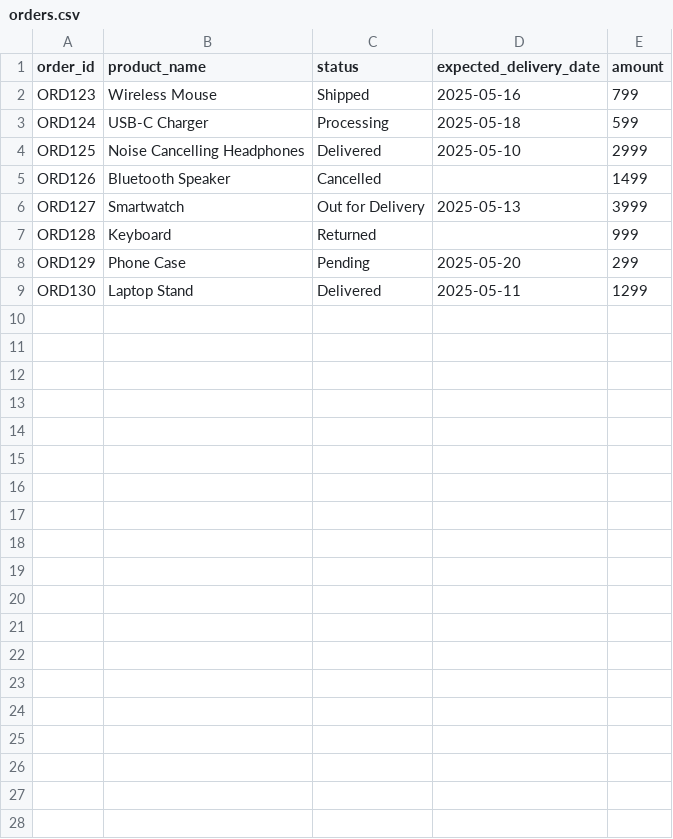
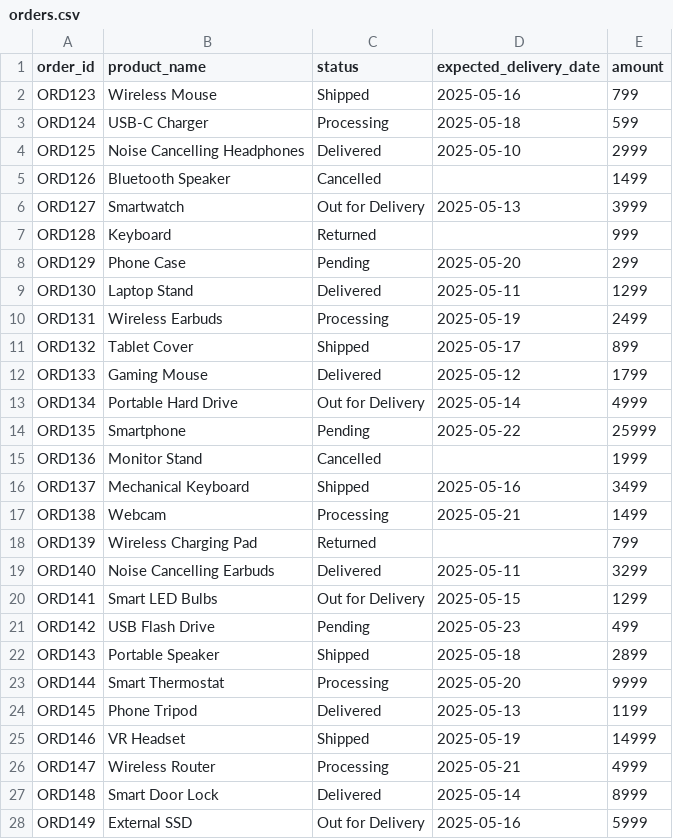
Before and after one commit to Eswaramoorthy04/Chatbot, a CSV file: orders.csv, drawn as a sheet; only a part is shown; the diff covers the shown part only; the diff names each change by its address in the sheet, - before the commit and + after, or states it on an @@ line.

Commit message:
orders.csv

```diff
--- a/orders.csv
+++ b/orders.csv
+row 10: ORD131 | Wireless Earbuds | Processing | 2025-05-19 | 2499
+row 11: ORD132 | Tablet Cover | Shipped | 2025-05-17 | 899
+row 12: ORD133 | Gaming Mouse | Delivered | 2025-05-12 | 1799
+row 13: ORD134 | Portable Hard Drive | Out for Delivery | 2025-05-14 | 4999
+row 14: ORD135 | Smartphone | Pending | 2025-05-22 | 25999
+row 15: ORD136 | Monitor Stand | Cancelled |  | 1999
+row 16: ORD137 | Mechanical Keyboard | Shipped | 2025-05-16 | 3499
+row 17: ORD138 | Webcam | Processing | 2025-05-21 | 1499
+row 18: ORD139 | Wireless Charging Pad | Returned |  | 799
+row 19: ORD140 | Noise Cancelling Earbuds | Delivered | 2025-05-11 | 3299
+row 20: ORD141 | Smart LED Bulbs | Out for Delivery | 2025-05-15 | 1299
+row 21: ORD142 | USB Flash Drive | Pending | 2025-05-23 | 499
+row 22: ORD143 | Portable Speaker | Shipped | 2025-05-18 | 2899
+row 23: ORD144 | Smart Thermostat | Processing | 2025-05-20 | 9999
+row 24: ORD145 | Phone Tripod | Delivered | 2025-05-13 | 1199
+row 25: ORD146 | VR Headset | Shipped | 2025-05-19 | 14999
+row 26: ORD147 | Wireless Router | Processing | 2025-05-21 | 4999
+row 27: ORD148 | Smart Door Lock | Delivered | 2025-05-14 | 8999
+row 28: ORD149 | External SSD | Out for Delivery | 2025-05-16 | 5999
```
Also changed, not shown: 21 added rows elsewhere in this file.
